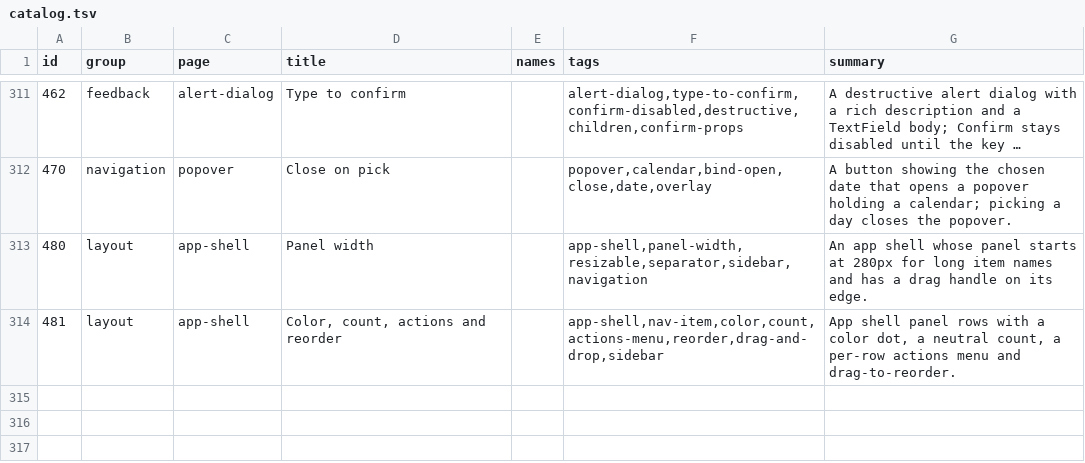
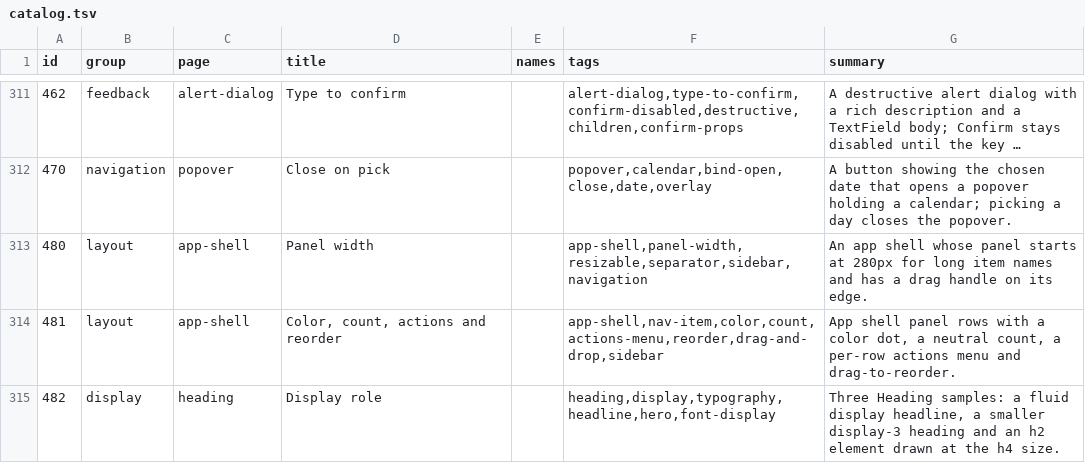
Before and after one commit to Nitjsefnie-OSC/ui, a TSV file: site/public/api/v1/en/catalog.tsv, drawn as a sheet; only a part is shown, gaps mark what is left out; long unchanged cells end in …; the diff names each change by its address in the sheet, - before the commit and + after, or states it on an @@ line.

Commit message:
feat: display text role with Heading size=display (#350)

```diff
--- a/site/public/api/v1/en/catalog.tsv
+++ b/site/public/api/v1/en/catalog.tsv
+row 315: 482 | display | heading | Display role |  | heading,display,typography,headline,hero,font-display | Three Heading samples: a fluid display headline, a smaller display-3 heading and an h2 element drawn at the h4 size.
```
Also changed, not shown: 25 other files.
